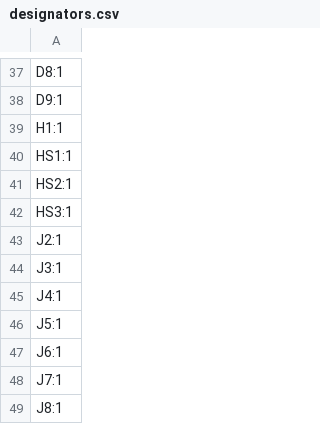
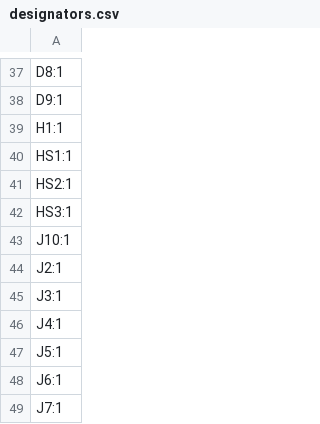
Before and after one commit to skylar-slideshows/DigitalAnalogConsole, a CSV file: PCB/PSU/kicad project/production/designators.csv, drawn as a sheet; only a part is shown, gaps mark what is left out; the shorter side is filled out with more unchanged rows; the diff names each change by its address in the sheet, - before the commit and + after, or states it on an @@ line.

```diff
--- a/PCB/PSU/kicad project/production/designators.csv
+++ b/PCB/PSU/kicad project/production/designators.csv
+row 43: J10:1
```
Also changed, not shown: PCB/PSU/kicad project/production/bom.csv, PCB/PSU/kicad project/production/positions.csv, 5 other files.
